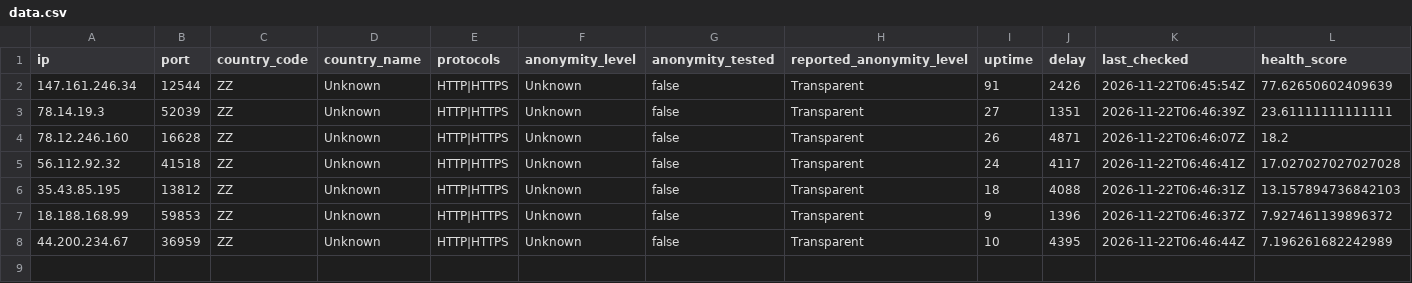
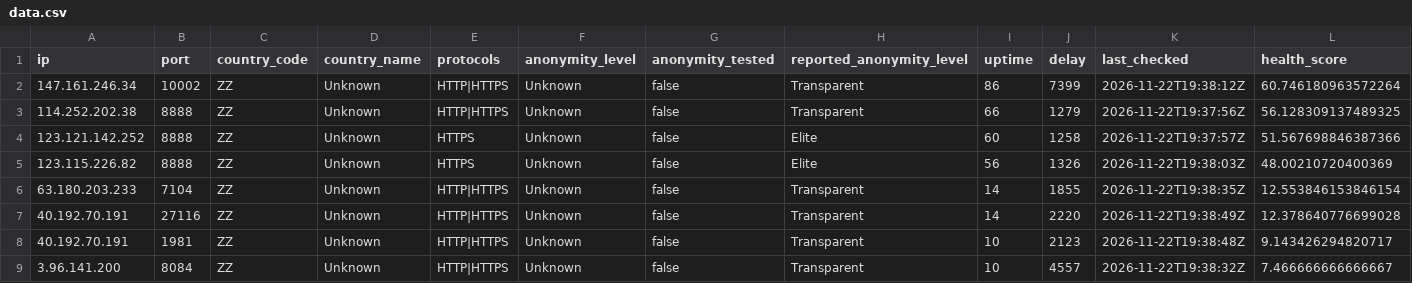
Before and after one commit to webunblocker/free-proxy-list, a CSV file: proxies/protocols/https/data.csv, drawn as a sheet.

```diff
--- a/proxies/protocols/https/data.csv
+++ b/proxies/protocols/https/data.csv
@@ -1,8 +1,9 @@
 ip,port,country_code,country_name,protocols,anonymity_level,anonymity_tested,reported_anonymity_level,uptime,delay,last_checked,health_score
-"147.161.246.34","12544","ZZ","Unknown","HTTP|HTTPS","Unknown","false","Transparent","91","2426","2026-11-22T06:45:54Z","77.62650602409639"
-"78.14.19.3","52039","ZZ","Unknown","HTTP|HTTPS","Unknown","false","Transparent","27","1351","2026-11-22T06:46:39Z","23.61111111111111"
-"78.12.246.160","16628","ZZ","Unknown","HTTP|HTTPS","Unknown","false","Transparent","26","4871","2026-11-22T06:46:07Z","18.2"
-"56.112.92.32","41518","ZZ","Unknown","HTTP|HTTPS","Unknown","false","Transparent","24","4117","2026-11-22T06:46:41Z","17.027027027027028"
-"35.43.85.195","13812","ZZ","Unknown","HTTP|HTTPS","Unknown","false","Transparent","18","4088","2026-11-22T06:46:31Z","13.157894736842103"
-"18.188.168.99","59853","ZZ","Unknown","HTTP|HTTPS","Unknown","false","Transparent","9","1396","2026-11-22T06:46:37Z","7.927461139896372"
-"44.200.234.67","36959","ZZ","Unknown","HTTP|HTTPS","Unknown","false","Transparent","10","4395","2026-11-22T06:46:44Z","7.196261682242989"
+"147.161.246.34","10002","ZZ","Unknown","HTTP|HTTPS","Unknown","false","Transparent","86","7399","2026-11-22T19:38:12Z","60.746180963572264"
+"114.252.202.38","8888","ZZ","Unknown","HTTP|HTTPS","Unknown","false","Transparent","66","1279","2026-11-22T19:37:56Z","56.128309137489325"
+"123.121.142.252","8888","ZZ","Unknown","HTTPS","Unknown","false","Elite","60","1258","2026-11-22T19:37:57Z","51.567698846387366"
+"123.115.226.82","8888","ZZ","Unknown","HTTPS","Unknown","false","Elite","56","1326","2026-11-22T19:38:03Z","48.00210720400369"
+"63.180.203.233","7104","ZZ","Unknown","HTTP|HTTPS","Unknown","false","Transparent","14","1855","2026-11-22T19:38:35Z","12.553846153846154"
+"40.192.70.191","27116","ZZ","Unknown","HTTP|HTTPS","Unknown","false","Transparent","14","2220","2026-11-22T19:38:49Z","12.378640776699028"
+"40.192.70.191","1981","ZZ","Unknown","HTTP|HTTPS","Unknown","false","Transparent","10","2123","2026-11-22T19:38:48Z","9.143426294820717"
+"3.96.141.200","8084","ZZ","Unknown","HTTP|HTTPS","Unknown","false","Transparent","10","4557","2026-11-22T19:38:32Z","7.466666666666667"
```
Also changed, not shown: proxies/protocols/http/data.csv, proxies/protocols/socks4/data.csv, 17 other files.
